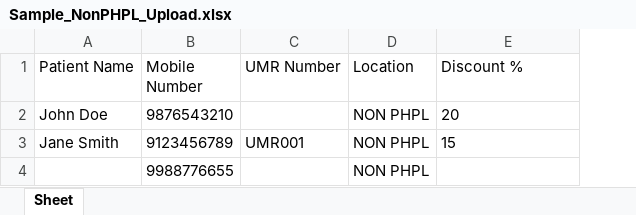
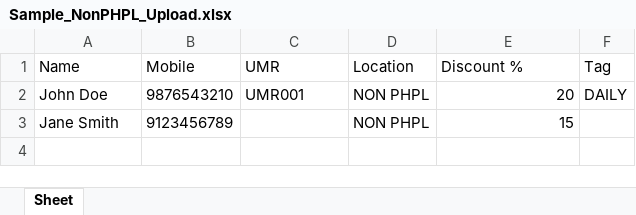
Before and after one commit to amolmodi2021-star/phpathlabs-smart-visit, an Excel workbook: public/samples/Sample_NonPHPL_Upload.xlsx, sheet Sheet, drawn as a sheet; values as stored, in another font and other column widths than the file's, no borders; removed rows and columns are numbered as before the commit, all else as after; the diff names each change by its address in the sheet, - before the commit and + after, or states it on an @@ line.

```diff
--- a/public/samples/Sample_NonPHPL_Upload.xlsx (sheet Sheet)
+++ b/public/samples/Sample_NonPHPL_Upload.xlsx (sheet Sheet)
+column F (Tag), row 2: DAILY
-A1: Patient Name
+A1: Name
-B1: Mobile Number
+B1: Mobile
-C1: UMR Number
+C1: UMR
-C2 (UMR): (empty)
+C2 (UMR): UMR001
-E2:E3 alignment: left
+E2:E3 alignment: right
-C3 (UMR): UMR001
+C3 (UMR): (empty)
-row 4:  | 9988776655 |  | NON PHPL
```
